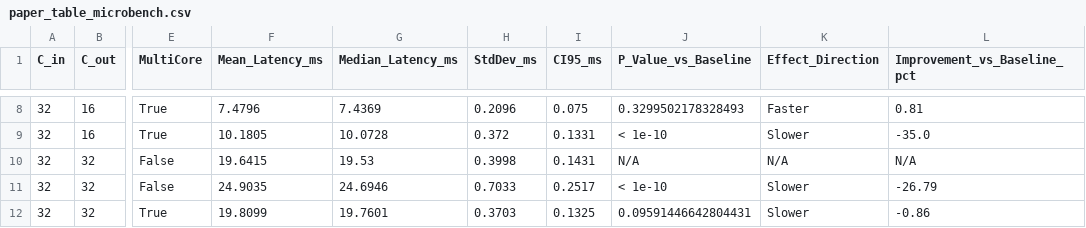
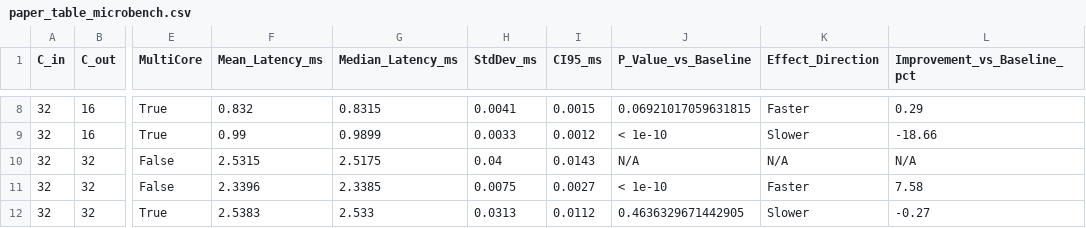
Before and after one commit to MRvandals4vage/Cache-Aware-Wino-Implementation, a CSV file: artifacts/processed/paper_table_microbench.csv, drawn as a sheet; only a part is shown, gaps mark what is left out; the diff covers the shown part only; the diff names each change by its address in the sheet, - before the commit and + after, or states it on an @@ line.

```diff
--- a/artifacts/processed/paper_table_microbench.csv
+++ b/artifacts/processed/paper_table_microbench.csv
-F8 (Mean_Latency_ms): 7.4796
+F8 (Mean_Latency_ms): 0.832
-G8 (Median_Latency_ms): 7.4369
+G8 (Median_Latency_ms): 0.8315
-H8 (StdDev_ms): 0.2096
+H8 (StdDev_ms): 0.0041
-I8 (CI95_ms): 0.075
+I8 (CI95_ms): 0.0015
-J8 (P_Value_vs_Baseline): 0.3299502178328493
+J8 (P_Value_vs_Baseline): 0.06921017059631815
-L8 (Improvement_vs_Baseline_pct): 0.81
+L8 (Improvement_vs_Baseline_pct): 0.29
-F9 (Mean_Latency_ms): 10.1805
+F9 (Mean_Latency_ms): 0.99
-G9 (Median_Latency_ms): 10.0728
+G9 (Median_Latency_ms): 0.9899
-H9 (StdDev_ms): 0.372
+H9 (StdDev_ms): 0.0033
-I9 (CI95_ms): 0.1331
+I9 (CI95_ms): 0.0012
-L9 (Improvement_vs_Baseline_pct): -35.0
+L9 (Improvement_vs_Baseline_pct): -18.66
-F10 (Mean_Latency_ms): 19.6415
+F10 (Mean_Latency_ms): 2.5315
-G10 (Median_Latency_ms): 19.53
+G10 (Median_Latency_ms): 2.5175
-H10 (StdDev_ms): 0.3998
+H10 (StdDev_ms): 0.04
-I10 (CI95_ms): 0.1431
+I10 (CI95_ms): 0.0143
-F11 (Mean_Latency_ms): 24.9035
+F11 (Mean_Latency_ms): 2.3396
-G11 (Median_Latency_ms): 24.6946
+G11 (Median_Latency_ms): 2.3385
-H11 (StdDev_ms): 0.7033
+H11 (StdDev_ms): 0.0075
-I11 (CI95_ms): 0.2517
+I11 (CI95_ms): 0.0027
-K11 (Effect_Direction): Slower
+K11 (Effect_Direction): Faster
-L11 (Improvement_vs_Baseline_pct): -26.79
+L11 (Improvement_vs_Baseline_pct): 7.58
-F12 (Mean_Latency_ms): 19.8099
+F12 (Mean_Latency_ms): 2.5383
-G12 (Median_Latency_ms): 19.7601
+G12 (Median_Latency_ms): 2.533
-H12 (StdDev_ms): 0.3703
+H12 (StdDev_ms): 0.0313
-I12 (CI95_ms): 0.1325
+I12 (CI95_ms): 0.0112
-J12 (P_Value_vs_Baseline): 0.09591446642804431
+J12 (P_Value_vs_Baseline): 0.4636329671442905
-L12 (Improvement_vs_Baseline_pct): -0.86
+L12 (Improvement_vs_Baseline_pct): -0.27
```
Also changed, not shown: 125 edited cells elsewhere in this file, artifacts/processed/paper_table_autotiling.csv, artifacts/raw/microbenchmark_raw_latencies.csv, 34 other files.
